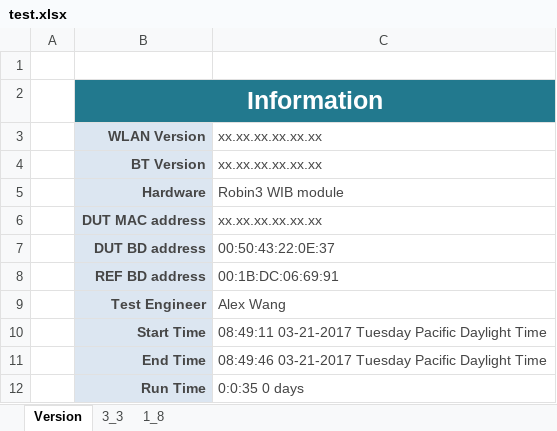
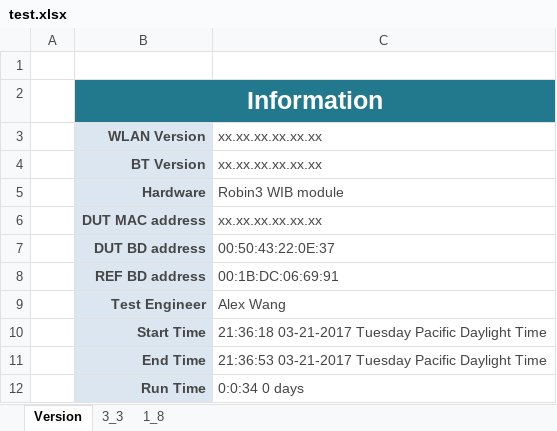
Before and after one commit to alexandre0119/currentConsumption, an Excel workbook: test.xlsx, sheet Version, drawn as a sheet; values as stored, in another font and other column widths than the file's, no borders; the diff names each change by its address in the sheet, - before the commit and + after, or states it on an @@ line.

```diff
--- a/test.xlsx (sheet Version)
+++ b/test.xlsx (sheet Version)
-C10: 08:49:11 03-21-2017 Tuesday…
+C10: 21:36:18 03-21-2017 Tuesday…
-C11: 08:49:46 03-21-2017 Tuesday…
+C11: 21:36:53 03-21-2017 Tuesday…
-C12: 0:0:35 0 days
+C12: 0:0:34 0 days
```
Also changed, not shown: sheet 3_3, sheet 1_8, 2 other files.
